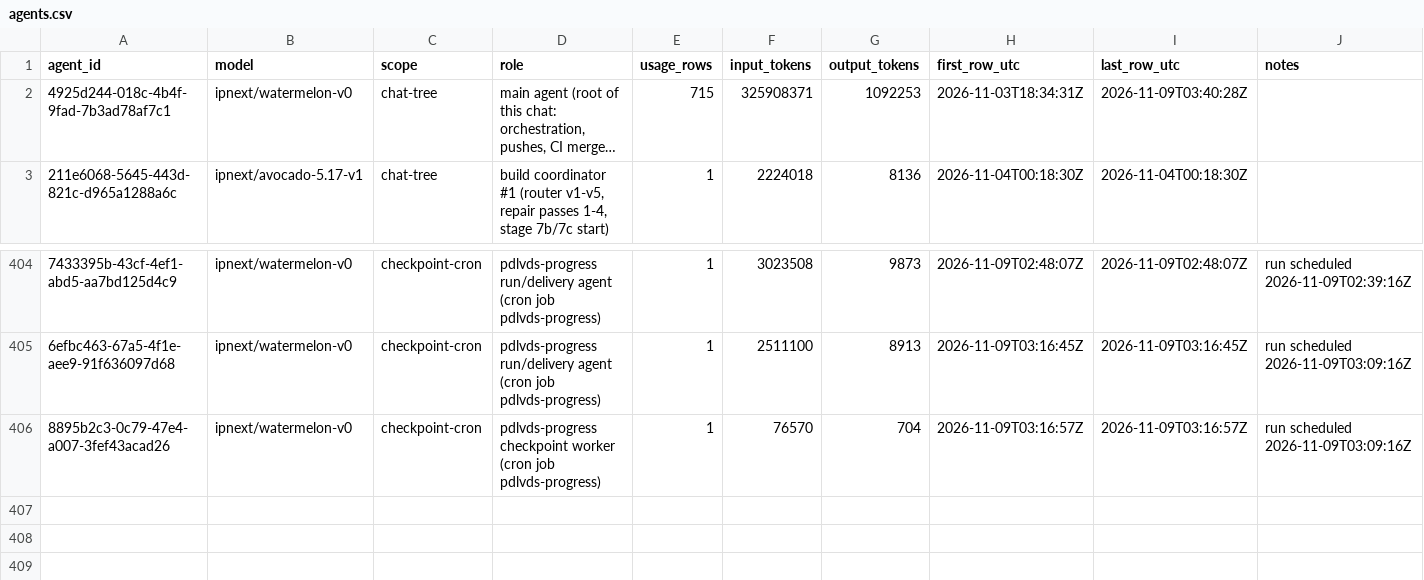
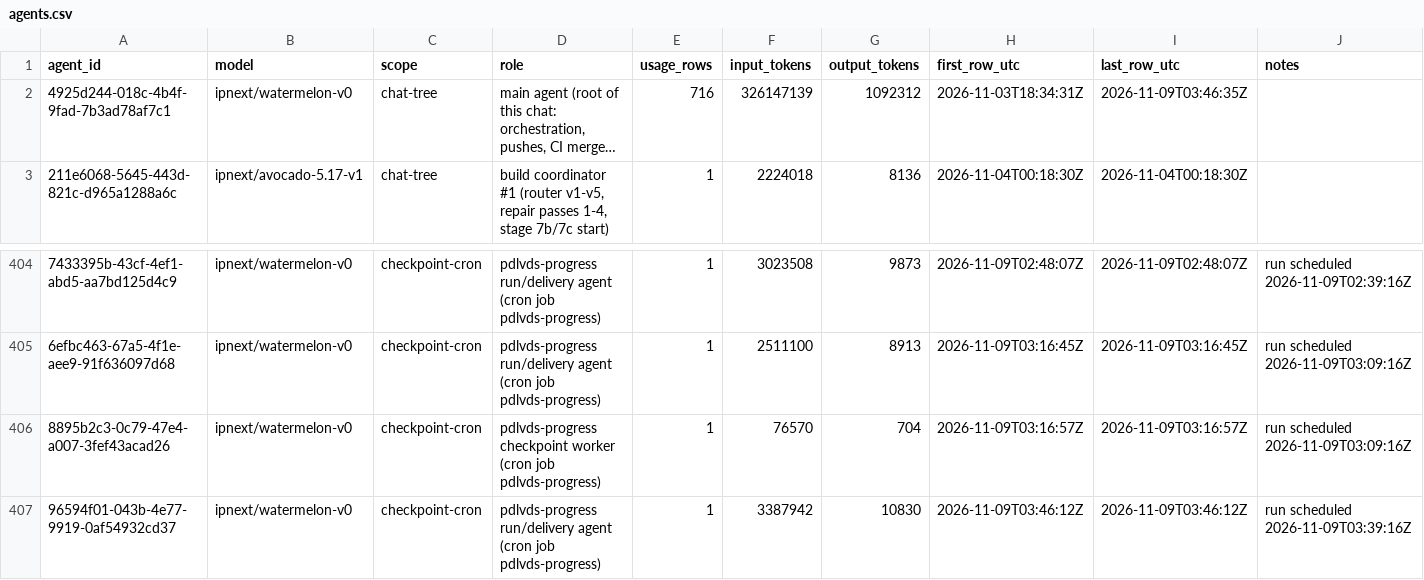
Before and after one commit to sneakers-the-rat/lvds-receiver-official, a CSV file: metrics/agents.csv, drawn as a sheet; only a part is shown, gaps mark what is left out; long unchanged cells end in …; the diff names each change by its address in the sheet, - before the commit and + after, or states it on an @@ line.

Commit message:
metrics: watchdog export refresh

```diff
--- a/metrics/agents.csv
+++ b/metrics/agents.csv
-E2 (usage_rows): 715
+E2 (usage_rows): 716
-F2 (input_tokens): 325908371
+F2 (input_tokens): 326147139
-G2 (output_tokens): 1092253
+G2 (output_tokens): 1092312
-I2 (last_row_utc): 2026-11-09T03:40:28Z
+I2 (last_row_utc): 2026-11-09T03:46:35Z
+row 407: 96594f01-043b-4e77-9919-0af54932cd37 | ipnext/watermelon-v0 | checkpoint-cron | pdlvds-progress run/delivery agent (cron job pdlvds-progress) | 1 | 3387942 | 10830 | 2026-11-09T03:46:12Z | 2026-11-09T03:46:12Z | run scheduled 2026-11-09T03:39:16Z
```
Also changed, not shown: metrics/commit_alignment.csv, metrics/cost_summary.csv, 3 other files.
